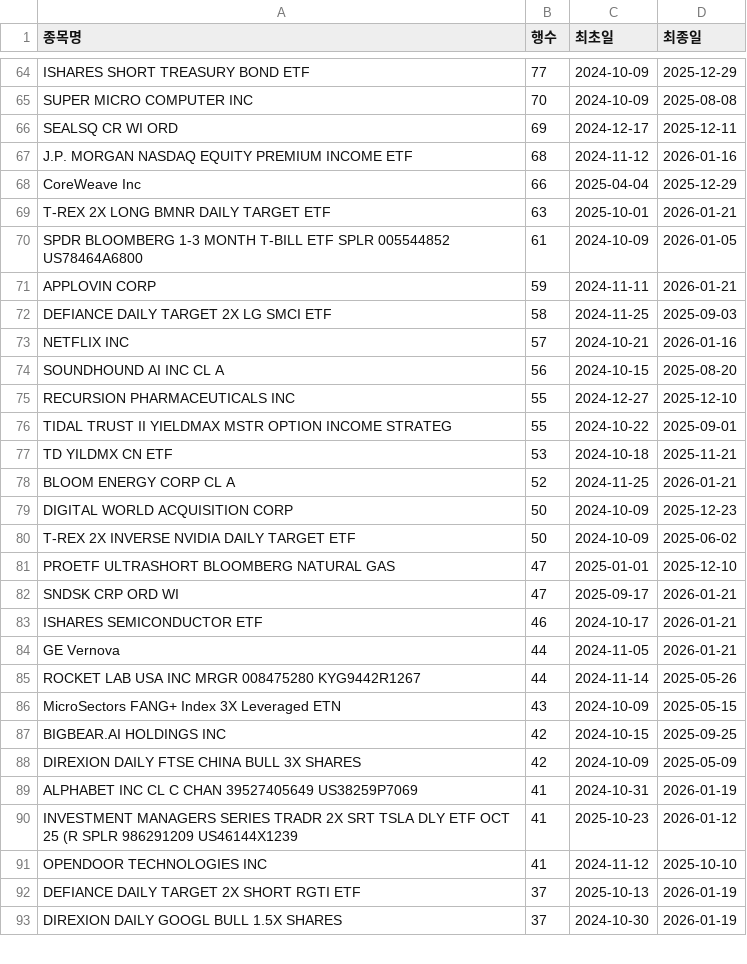
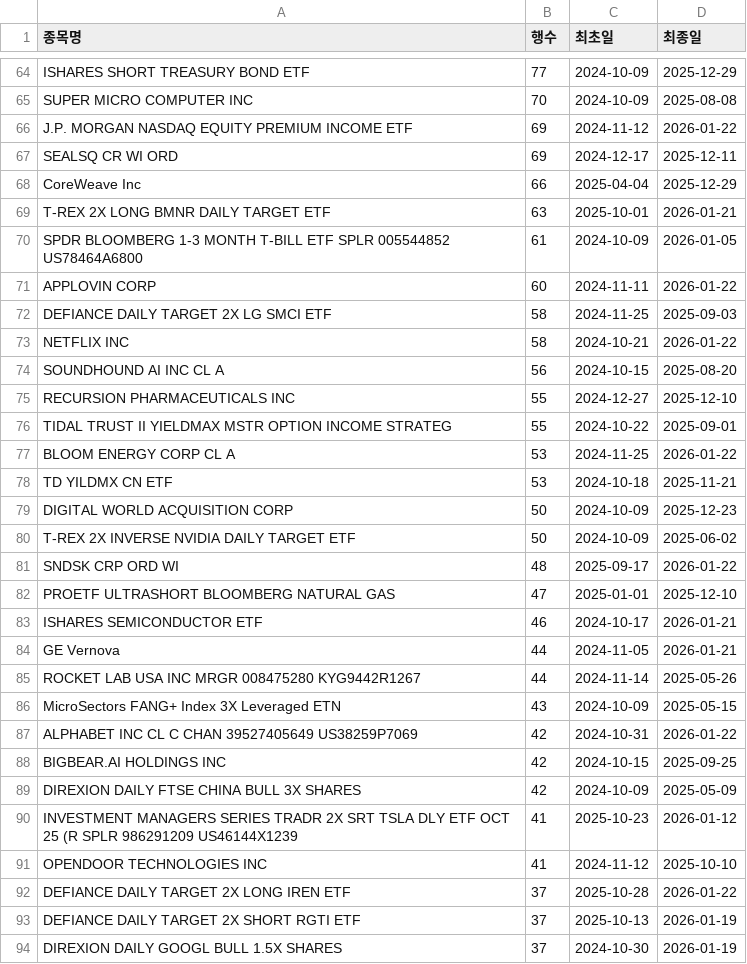
Before and after one commit to HaminKim/reant_streamlit, a CSV file: processed/by_stock_summary.csv, drawn as a sheet; only a part is shown, gaps mark what is left out; the diff covers the shown part only.

```diff
--- a/processed/by_stock_summary.csv
+++ b/processed/by_stock_summary.csv
@@ -65,4 +65,4 @@ ISHARES SHORT TREASURY BOND ETF,77,2024-10-09,2025-12-29
 SUPER MICRO COMPUTER INC,70,2024-10-09,2025-08-08
+J.P. MORGAN NASDAQ EQUITY PREMIUM INCOME ETF,69,2024-11-12,2026-01-22
 SEALSQ CR WI ORD,69,2024-12-17,2025-12-11
-J.P. MORGAN NASDAQ EQUITY PREMIUM INCOME ETF,68,2024-11-12,2026-01-16
 CoreWeave Inc,66,2025-04-04,2025-12-29
@@ -70,5 +70,5 @@ T-REX 2X LONG BMNR DAILY TARGET ETF,63,2025-10-01,2026-01-21
 SPDR BLOOMBERG 1-3 MONTH T-BILL ETF SPLR 005544852 US78464A6800,61,2024-10-09,2026-01-05
-APPLOVIN CORP,59,2024-11-11,2026-01-21
+APPLOVIN CORP,60,2024-11-11,2026-01-22
 DEFIANCE DAILY TARGET 2X LG SMCI ETF,58,2024-11-25,2025-09-03
-NETFLIX INC,57,2024-10-21,2026-01-16
+NETFLIX INC,58,2024-10-21,2026-01-22
 SOUNDHOUND AI INC CL A,56,2024-10-15,2025-08-20
@@ -76,8 +76,8 @@ RECURSION PHARMACEUTICALS INC,55,2024-12-27,2025-12-10
 TIDAL TRUST II YIELDMAX MSTR OPTION INCOME STRATEG,55,2024-10-22,2025-09-01
+BLOOM ENERGY CORP CL A,53,2024-11-25,2026-01-22
 TD YILDMX CN ETF,53,2024-10-18,2025-11-21
-BLOOM ENERGY CORP CL A,52,2024-11-25,2026-01-21
 DIGITAL WORLD ACQUISITION CORP,50,2024-10-09,2025-12-23
 T-REX 2X INVERSE NVIDIA DAILY TARGET ETF,50,2024-10-09,2025-06-02
+SNDSK CRP ORD WI,48,2025-09-17,2026-01-22
 PROETF ULTRASHORT BLOOMBERG NATURAL GAS,47,2025-01-01,2025-12-10
-SNDSK CRP ORD WI,47,2025-09-17,2026-01-21
 ISHARES SEMICONDUCTOR ETF,46,2024-10-17,2026-01-21
@@ -86,7 +86,8 @@ ROCKET LAB USA INC MRGR 008475280 KYG9442R1267,44,2024-11-14,2025-05-26
 MicroSectors FANG+ Index 3X Leveraged ETN,43,2024-10-09,2025-05-15
+ALPHABET INC CL C CHAN 39527405649 US38259P7069,42,2024-10-31,2026-01-22
 BIGBEAR.AI HOLDINGS INC,42,2024-10-15,2025-09-25
 DIREXION DAILY FTSE CHINA BULL 3X SHARES,42,2024-10-09,2025-05-09
-ALPHABET INC CL C CHAN 39527405649 US38259P7069,41,2024-10-31,2026-01-19
 INVESTMENT MANAGERS SERIES TRADR 2X SRT TSLA DLY ETF OCT 25 (R SPLR 986291209 US46144X1239,41,2025-10-23,2026-01-12
 OPENDOOR TECHNOLOGIES INC,41,2024-11-12,2025-10-10
+DEFIANCE DAILY TARGET 2X LONG IREN ETF,37,2025-10-28,2026-01-22
 DEFIANCE DAILY TARGET 2X SHORT RGTI ETF,37,2025-10-13,2026-01-19
```
Also changed, not shown: 11 added rows, 11 removed rows and 65 edited cells elsewhere in this file, 3 other files.
